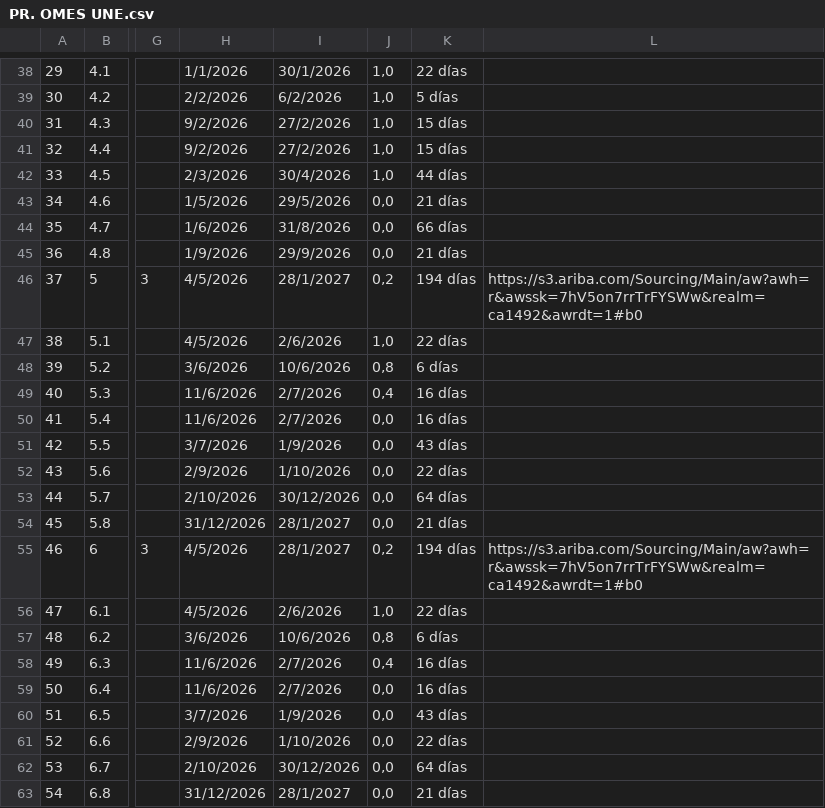
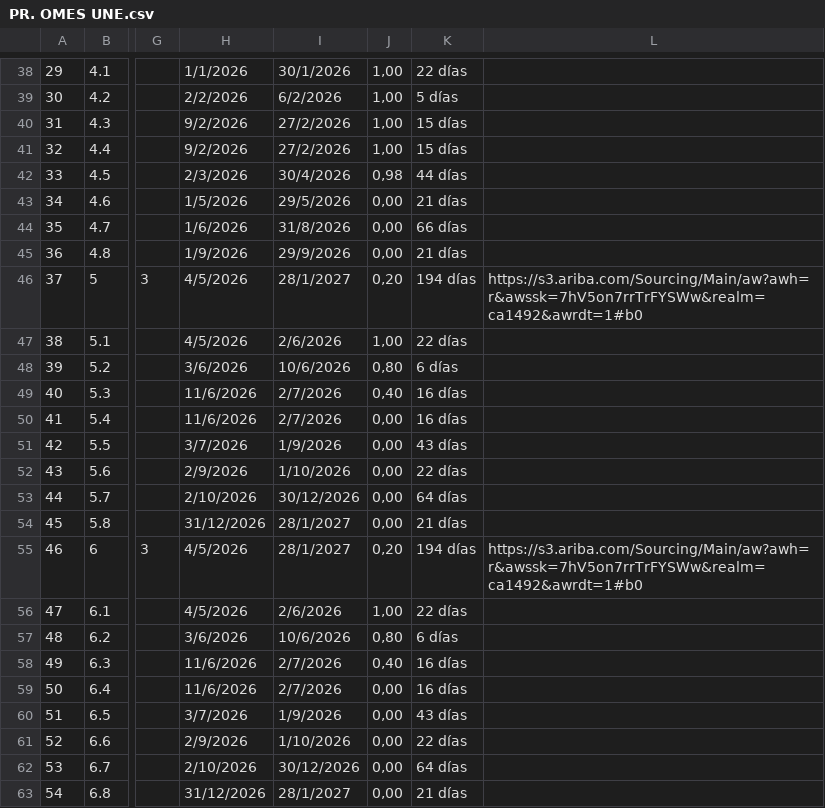
Before and after one commit to lebianciotto-web/Tablero-OMEs, a CSV file: PR. OMES UNE.csv, drawn as a sheet; only a part is shown, gaps mark what is left out; the diff covers the shown part only; the diff names each change by its address in the sheet, - before the commit and + after, or states it on an @@ line.

```diff
--- a/PR. OMES UNE.csv
+++ b/PR. OMES UNE.csv
-J38:J41: 1,0
+J38:J41: 1,00
-J42: 1,0
+J42: 0,98
-J43:J45: 0,0
+J43:J45: 0,00
-J46: 0,2
+J46: 0,20
-J47: 1,0
+J47: 1,00
-J48: 0,8
+J48: 0,80
-J49: 0,4
+J49: 0,40
-J50:J54: 0,0
+J50:J54: 0,00
-J55: 0,2
+J55: 0,20
-J56: 1,0
+J56: 1,00
-J57: 0,8
+J57: 0,80
-J58: 0,4
+J58: 0,40
-J59:J63: 0,0
+J59:J63: 0,00
```
Also changed, not shown: 28 edited cells elsewhere in this file.
